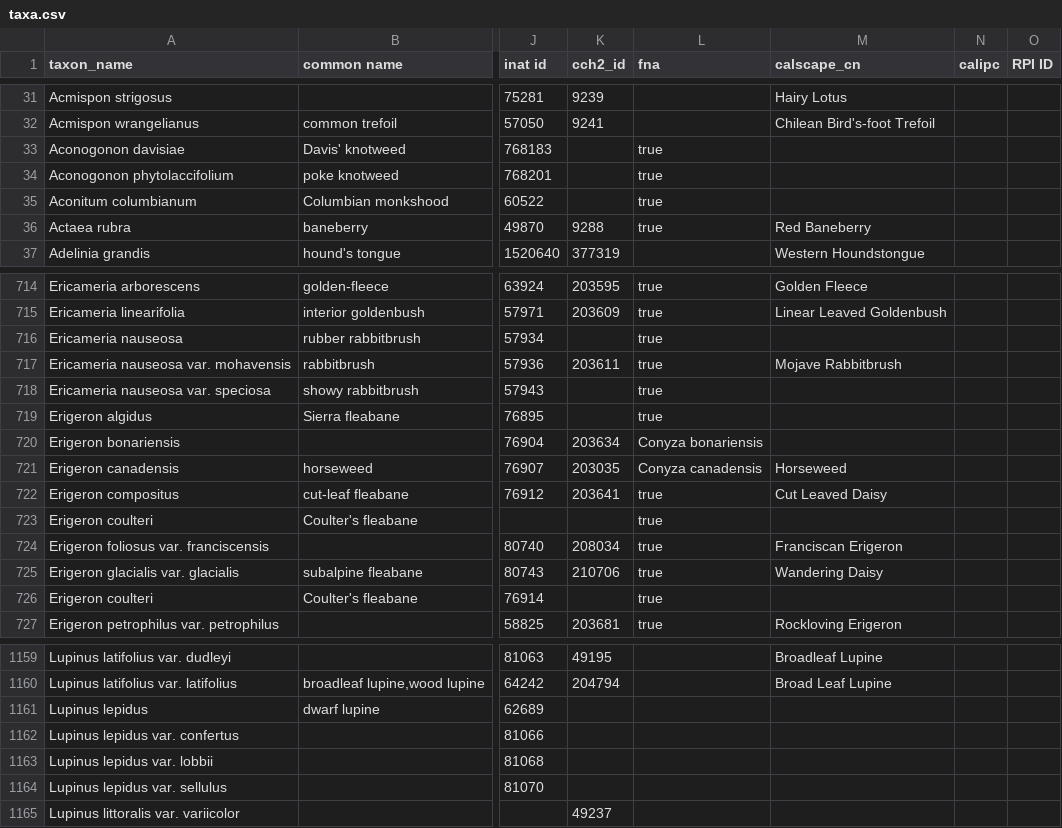
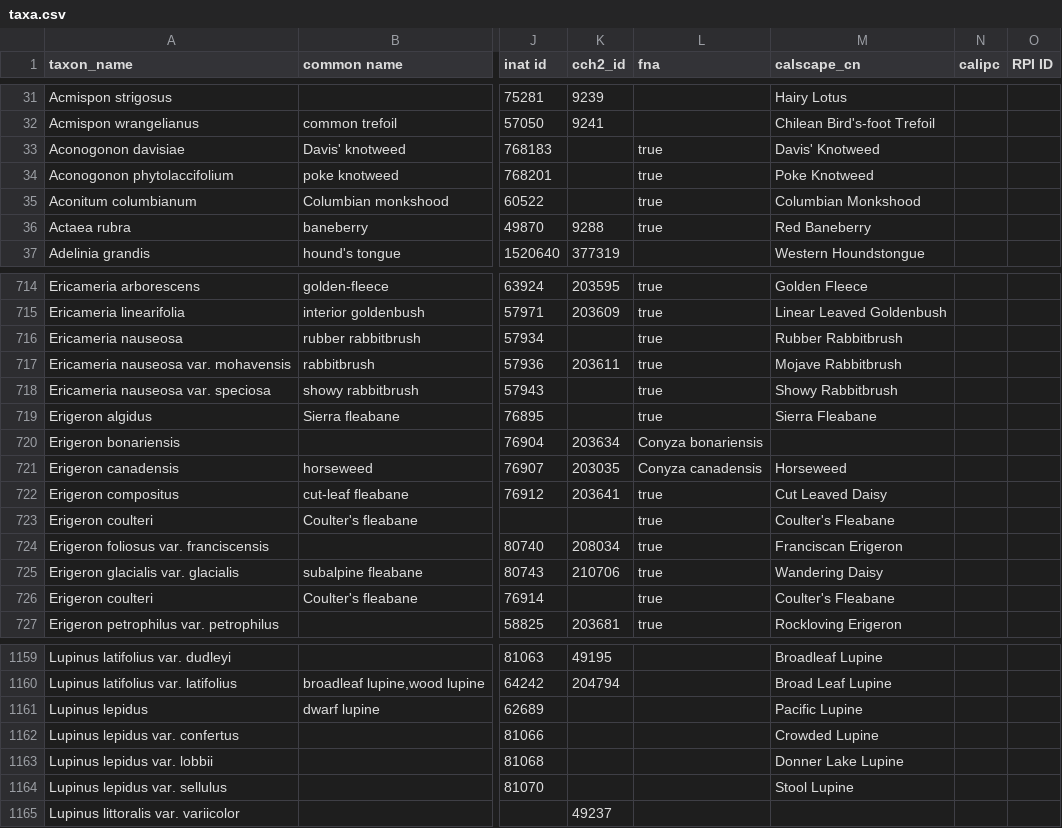
Before and after one commit to ca-plants/ca-plant-list, a CSV file: data/taxa.csv, drawn as a sheet; only a part is shown, gaps mark what is left out; the diff covers the shown part only; the diff names each change by its address in the sheet, - before the commit and + after, or states it on an @@ line.

Commit message:
chore: Calscape updates

```diff
--- a/data/taxa.csv
+++ b/data/taxa.csv
-M33 (calscape_cn): (empty)
+M33 (calscape_cn): Davis' Knotweed
-M34 (calscape_cn): (empty)
+M34 (calscape_cn): Poke Knotweed
-M35 (calscape_cn): (empty)
+M35 (calscape_cn): Columbian Monkshood
-M716 (calscape_cn): (empty)
+M716 (calscape_cn): Rubber Rabbitbrush
-M718 (calscape_cn): (empty)
+M718 (calscape_cn): Showy Rabbitbrush
-M719 (calscape_cn): (empty)
+M719 (calscape_cn): Sierra Fleabane
-M723 (calscape_cn): (empty)
+M723 (calscape_cn): Coulter's Fleabane
-M726 (calscape_cn): (empty)
+M726 (calscape_cn): Coulter's Fleabane
-M1161 (calscape_cn): (empty)
+M1161 (calscape_cn): Pacific Lupine
-M1162 (calscape_cn): (empty)
+M1162 (calscape_cn): Crowded Lupine
-M1163 (calscape_cn): (empty)
+M1163 (calscape_cn): Donner Lake Lupine
-M1164 (calscape_cn): (empty)
+M1164 (calscape_cn): Stool Lupine
```
Also changed, not shown: 57 edited cells elsewhere in this file.
